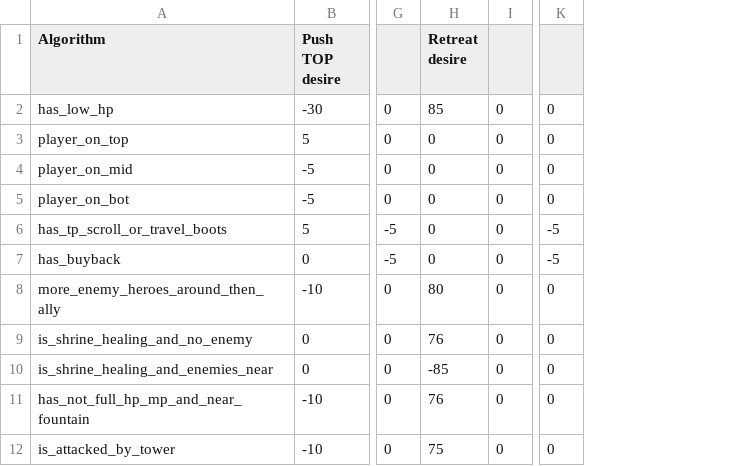
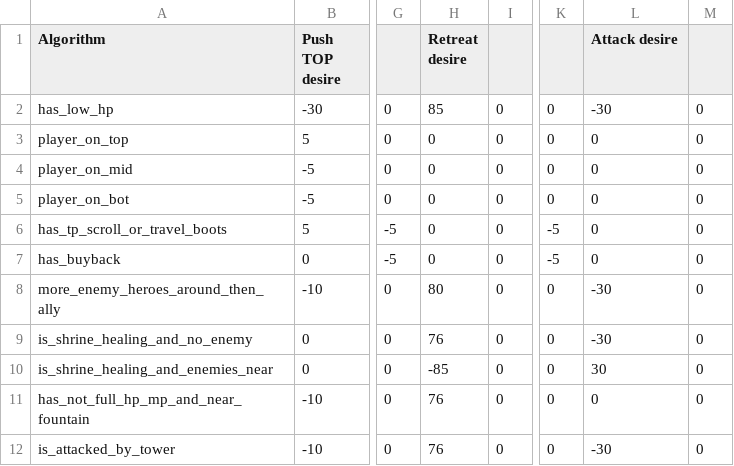
Before and after one commit to ellysh/dota2-combo-bots, a CSV file: generator/database/csv/player_desires.csv, drawn as a sheet; only a part is shown, gaps mark what is left out; the diff names each change by its address in the sheet, - before the commit and + after, or states it on an @@ line.

Commit message:
Add the mode attack to the PLAYER_DESIRE table

```diff
--- a/generator/database/csv/player_desires.csv
+++ b/generator/database/csv/player_desires.csv
+column L (Attack desire), rows 2-12: -30 | 0 | 0 | 0 | 0 | 0 | -30 | -30 | 30 | 0 | -30
+column M, rows 2-12: all 0
-H12 (Retreat desire): 75
+H12 (Retreat desire): 76
```
Also changed, not shown: 4 other files.
